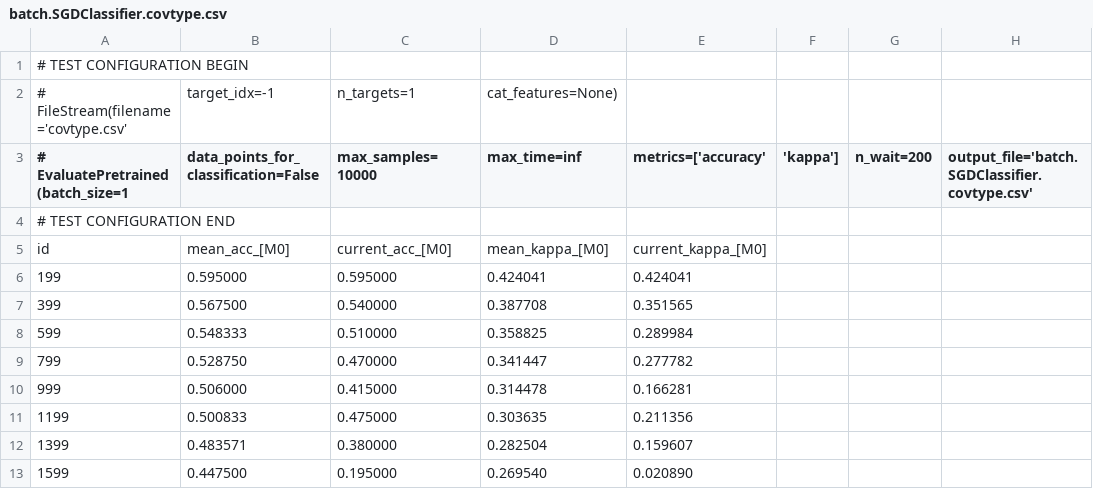
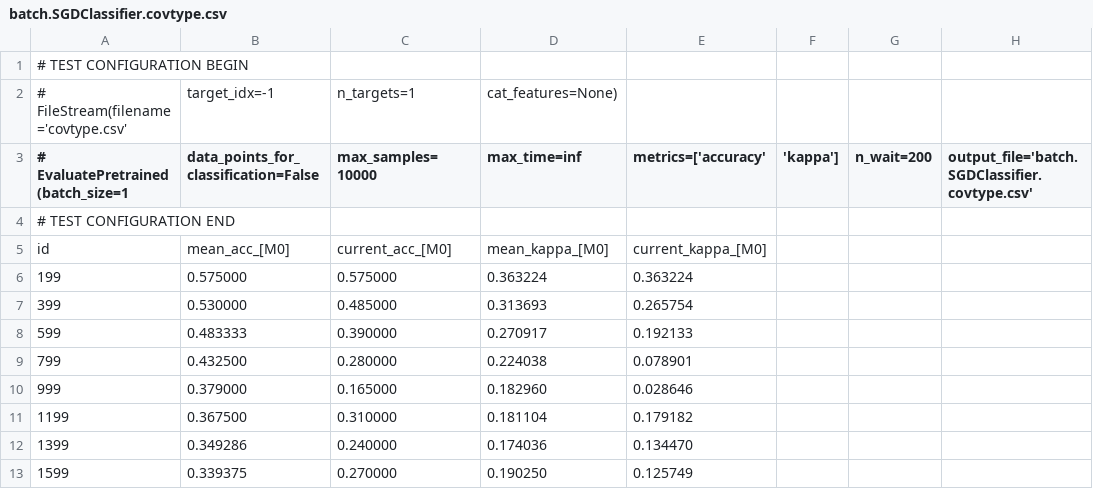
Before and after one commit to AlexImb/automl-streams, a CSV file: demos/automl-streams/results/batch.SGDClassifier.covtype.csv, drawn as a sheet; only a part is shown; the diff covers the shown part only; the diff names each change by its address in the sheet, - before the commit and + after, or states it on an @@ line.

Commit message:
Add more results

```diff
--- a/demos/automl-streams/results/batch.SGDClassifier.covtype.csv
+++ b/demos/automl-streams/results/batch.SGDClassifier.covtype.csv
-B6: 0.595000
+B6: 0.575000
-C6 (max_samples=10000): 0.595000
+C6 (max_samples=10000): 0.575000
-D6 (max_time=inf): 0.424041
+D6 (max_time=inf): 0.363224
-E6 (metrics=['accuracy'): 0.424041
+E6 (metrics=['accuracy'): 0.363224
-B7: 0.567500
+B7: 0.530000
-C7 (max_samples=10000): 0.540000
+C7 (max_samples=10000): 0.485000
-D7 (max_time=inf): 0.387708
+D7 (max_time=inf): 0.313693
-E7 (metrics=['accuracy'): 0.351565
+E7 (metrics=['accuracy'): 0.265754
-B8: 0.548333
+B8: 0.483333
-C8 (max_samples=10000): 0.510000
+C8 (max_samples=10000): 0.390000
-D8 (max_time=inf): 0.358825
+D8 (max_time=inf): 0.270917
-E8 (metrics=['accuracy'): 0.289984
+E8 (metrics=['accuracy'): 0.192133
-B9: 0.528750
+B9: 0.432500
-C9 (max_samples=10000): 0.470000
+C9 (max_samples=10000): 0.280000
-D9 (max_time=inf): 0.341447
+D9 (max_time=inf): 0.224038
-E9 (metrics=['accuracy'): 0.277782
+E9 (metrics=['accuracy'): 0.078901
-B10: 0.506000
+B10: 0.379000
-C10 (max_samples=10000): 0.415000
+C10 (max_samples=10000): 0.165000
-D10 (max_time=inf): 0.314478
+D10 (max_time=inf): 0.182960
-E10 (metrics=['accuracy'): 0.166281
+E10 (metrics=['accuracy'): 0.028646
-B11: 0.500833
+B11: 0.367500
-C11 (max_samples=10000): 0.475000
+C11 (max_samples=10000): 0.310000
-D11 (max_time=inf): 0.303635
+D11 (max_time=inf): 0.181104
-E11 (metrics=['accuracy'): 0.211356
+E11 (metrics=['accuracy'): 0.179182
-B12: 0.483571
+B12: 0.349286
-C12 (max_samples=10000): 0.380000
+C12 (max_samples=10000): 0.240000
-D12 (max_time=inf): 0.282504
+D12 (max_time=inf): 0.174036
-E12 (metrics=['accuracy'): 0.159607
+E12 (metrics=['accuracy'): 0.134470
-B13: 0.447500
+B13: 0.339375
-C13 (max_samples=10000): 0.195000
+C13 (max_samples=10000): 0.270000
-D13 (max_time=inf): 0.269540
+D13 (max_time=inf): 0.190250
-E13 (metrics=['accuracy'): 0.020890
+E13 (metrics=['accuracy'): 0.125749
```
Also changed, not shown: 168 edited cells elsewhere in this file, demos/automl-streams/results/batch.GradientBoostingClassifier.covtype.csv, demos/automl-streams/results/batch.GradientBoostingClassifier.hyperplane_gen.csv, 37 other files.
